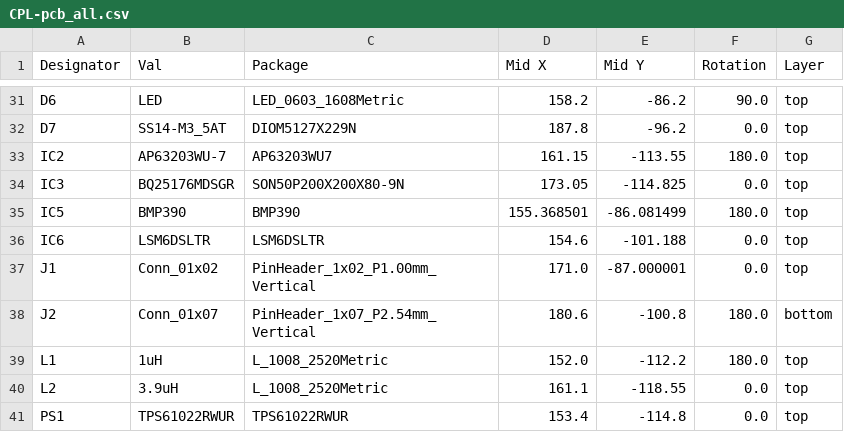
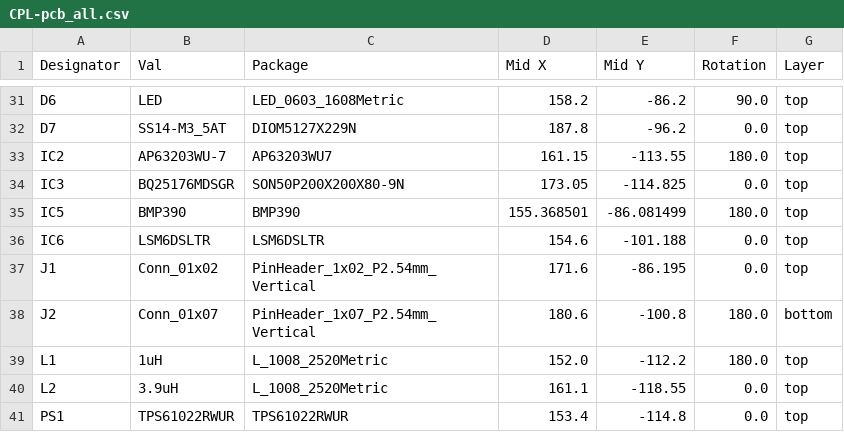
Before and after one commit to legitOrganisation/project_tripcharm, a CSV file: elec/pcb_all_i2/jlcpcb/production_files/CPL-pcb_all.csv, drawn as a sheet; only a part is shown, gaps mark what is left out.

```diff
--- a/elec/pcb_all_i2/jlcpcb/production_files/CPL-pcb_all.csv
+++ b/elec/pcb_all_i2/jlcpcb/production_files/CPL-pcb_all.csv
@@ -36,3 +36,3 @@ IC5,BMP390,BMP390,155.368501,-86.081499,180.0,top
 IC6,LSM6DSLTR,LSM6DSLTR,154.6,-101.188,0.0,top
-J1,Conn_01x02,PinHeader_1x02_P1.00mm_Vertical,171.0,-87.000001,0.0,top
+J1,Conn_01x02,PinHeader_1x02_P2.54mm_Vertical,171.6,-86.195,0.0,top
 J2,Conn_01x07,PinHeader_1x07_P2.54mm_Vertical,180.6,-100.8,180.0,bottom
```
Also changed, not shown: elec/pcb_all_i2/jlcpcb/production_files/BOM-pcb_all.csv, 21 other files.
